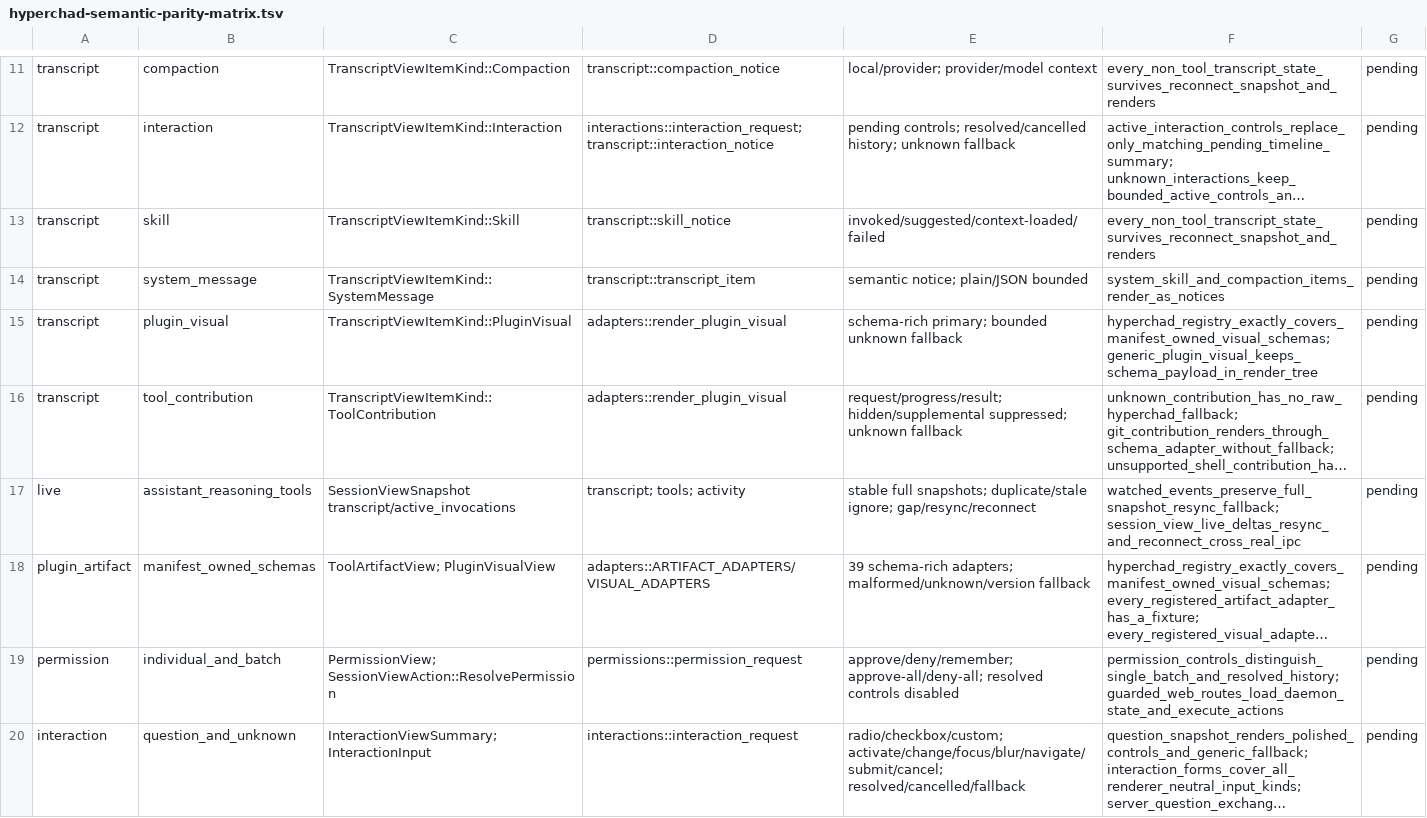
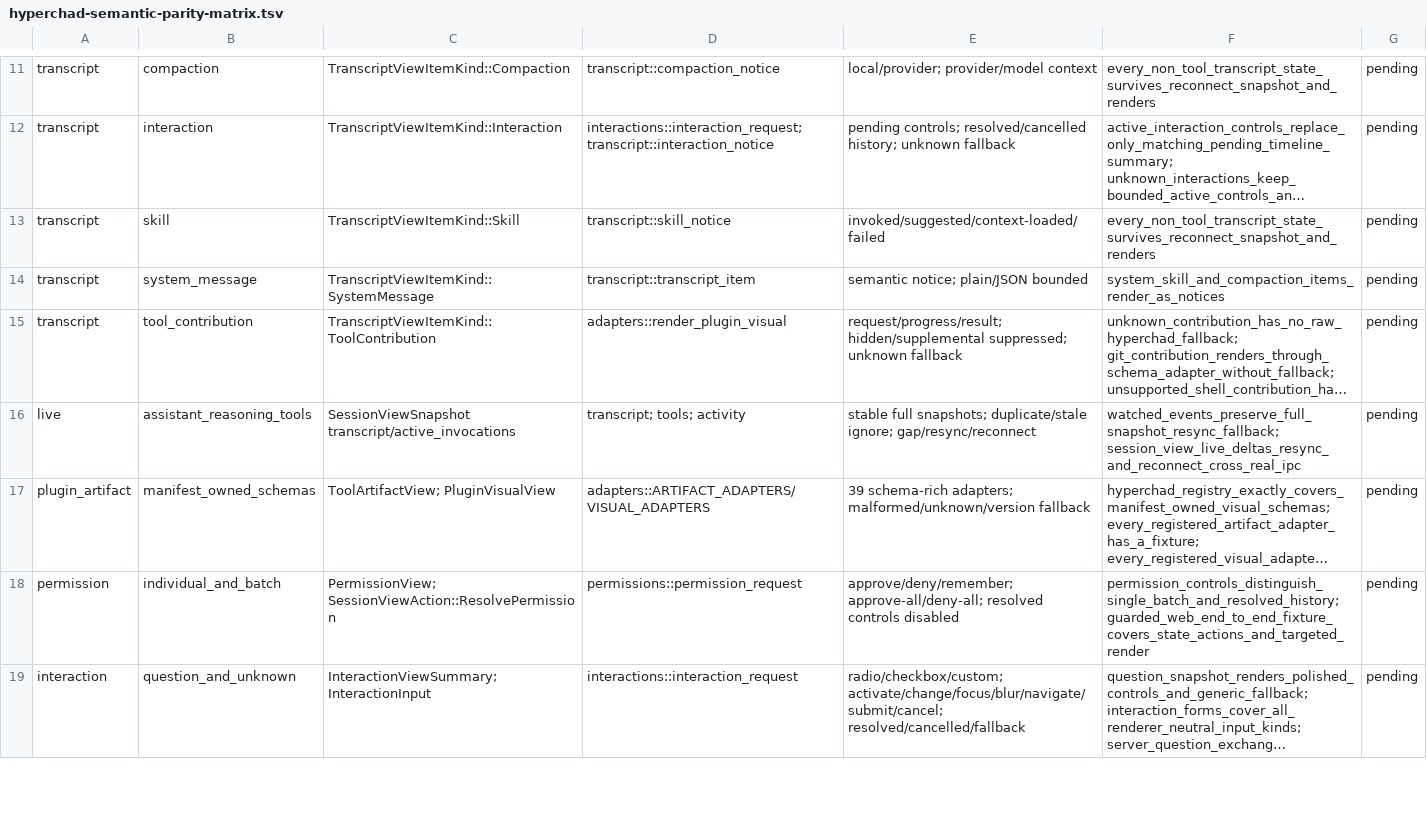
Before and after one commit to BSteffaniak/bcode, a TSV file: scripts/hyperchad-semantic-parity-matrix.tsv, drawn as a sheet; only a part is shown, gaps mark what is left out; long unchanged cells end in …; removed rows and columns are numbered as before the commit, all else as after; the diff covers the shown part only; the diff names each change by its address in the sheet, - before the commit and + after, or states it on an @@ line.

Commit message:
Complete HyperChad web parity coverage
- Add responsive accessibility styling and target live updates at the
  stable application content fragment.
- Cover transcript, runtime, navigation, composer, and message admission
  states with HyperChad and server integration tests.
- Add schema-versioned adapter coverage checks and update the semantic
  parity matrix and architecture guards.

```diff
--- a/scripts/hyperchad-semantic-parity-matrix.tsv
+++ b/scripts/hyperchad-semantic-parity-matrix.tsv
-row 15: transcript | plugin_visual | TranscriptViewItemKind::PluginVisual | adapters::render_plugin_visual | schema-rich primary; bounded unknown fallback | hyperchad_registry_exactly_covers_manifest_owned_visual_schemas; generic_plugin_visual_keeps_schema_payload_in_render_tree | pending
-F18: permission_controls_distinguish_single_batch_and_resolved_history; guarded_web_routes_load_daemon_state_and_execute_actions
+F18: permission_controls_distinguish_single_batch_and_resolved_history; guarded_web_end_to_end_fixture_covers_state_actions_and_targeted_render
```
Also changed, not shown: 8 edited cells elsewhere in this file, 13 other files.
